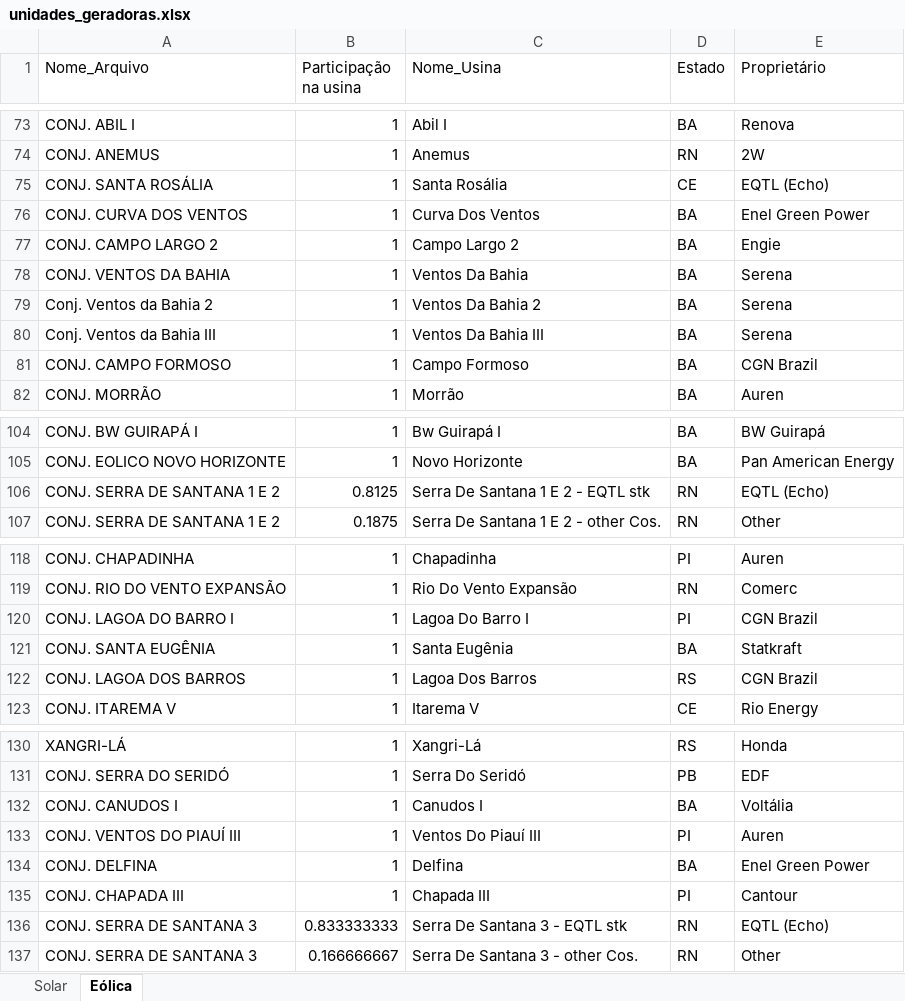
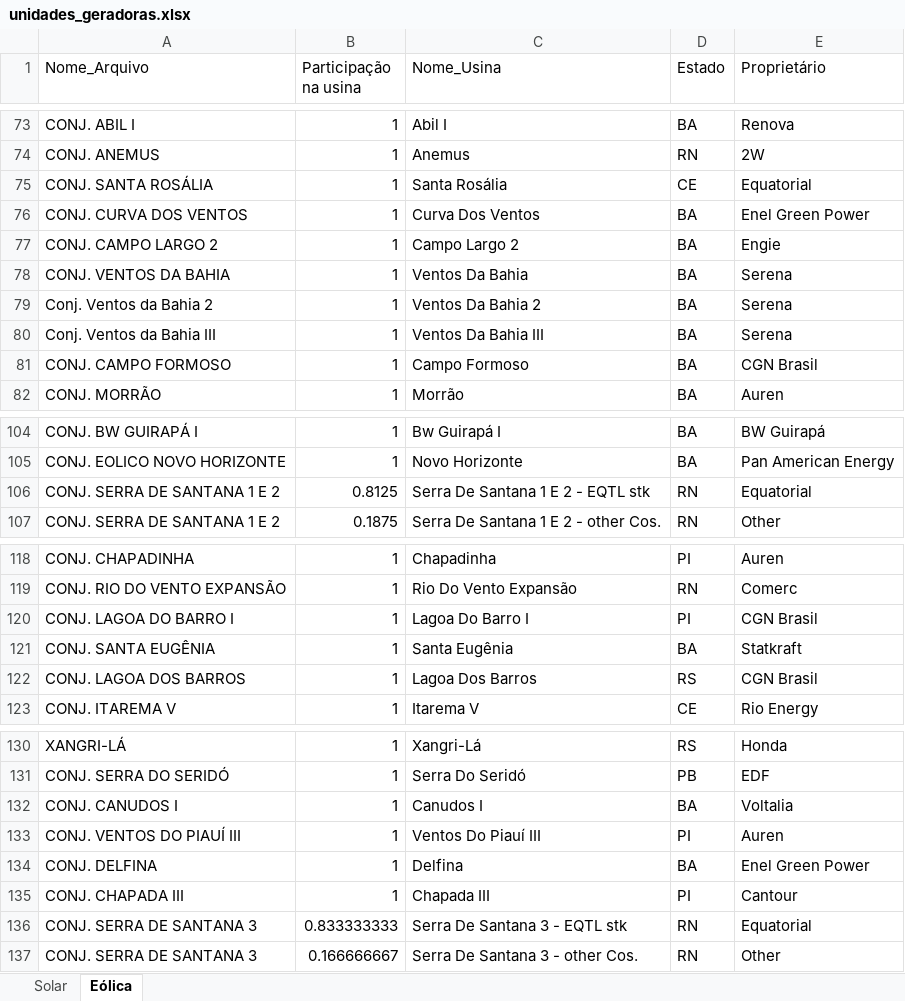
Before and after one commit to Nava1973/dashboard-setor-eletrico, an Excel workbook: data/curtailment/unidades_geradoras.xlsx, sheet Eólica, drawn as a sheet; only a part is shown, gaps mark what is left out; values as stored, in another font and other column widths than the file's, no borders; the diff covers the shown part only; the diff names each change by its address in the sheet, - before the commit and + after, or states it on an @@ line.

Commit message:
fix(curtailment): bump _CACHE_VERSION v4->v5 (renames Excel)
Excel unidades_geradoras.xlsx atualizado com 3 renomes na aba
Eólica (EQTL Echo→Equatorial, CGN Brazil→CGN Brasil,
Voltália→Voltalia). _CACHE_VERSION bump força reprocessamento
pra que o df pós-rateio reflita os novos nomes em PROPRIETARIO.

```diff
--- a/data/curtailment/unidades_geradoras.xlsx (sheet Eólica)
+++ b/data/curtailment/unidades_geradoras.xlsx (sheet Eólica)
-E75 (Proprietário): EQTL (Echo)
+E75 (Proprietário): Equatorial
-E81 (Proprietário): CGN Brazil
+E81 (Proprietário): CGN Brasil
-E106 (Proprietário): EQTL (Echo)
+E106 (Proprietário): Equatorial
-E120 (Proprietário): CGN Brazil
+E120 (Proprietário): CGN Brasil
-E122 (Proprietário): CGN Brazil
+E122 (Proprietário): CGN Brasil
-E132 (Proprietário): Voltália
+E132 (Proprietário): Voltalia
-E136 (Proprietário): EQTL (Echo)
+E136 (Proprietário): Equatorial
```
Also changed, not shown: 12 edited cells elsewhere in this sheet, 1 other file.
